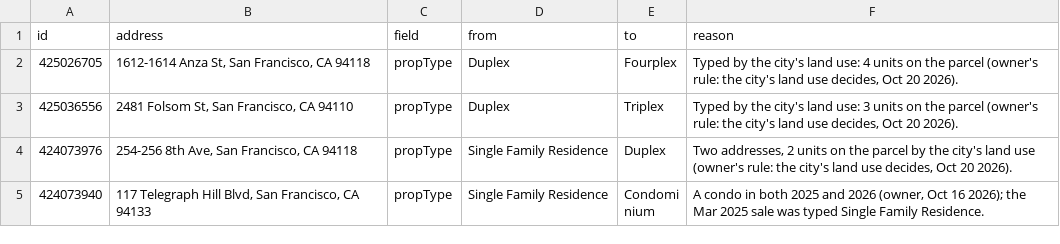
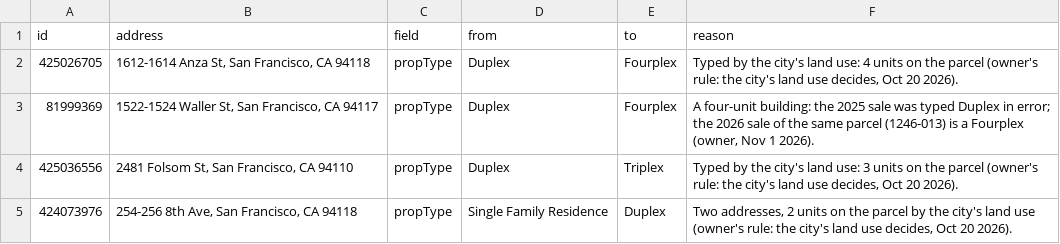
Before and after one commit to chuckheaver/opscast, a CSV file: data/edited-sales.csv, drawn as a sheet; only a part is shown; the shorter side is filled out with more unchanged rows; the diff names each change by its address in the sheet, - before the commit and + after, or states it on an @@ line.

```diff
--- a/data/edited-sales.csv
+++ b/data/edited-sales.csv
+row 3: 81999369 | 1522-1524 Waller St, San Francisco, CA 94117 | propType | Duplex | Fourplex | A four-unit building: the 2025 sale was typed Duplex in error; the 2026 sale of the same parcel (1246-013) is a Fourplex (owner, Nov 1 2026).
```
Also changed, not shown: data/removed-sales.csv, 15 other files.
